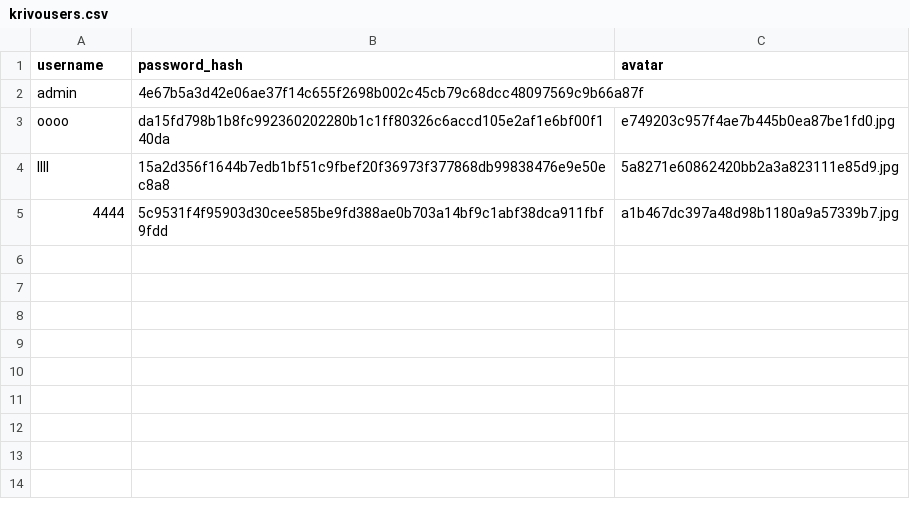
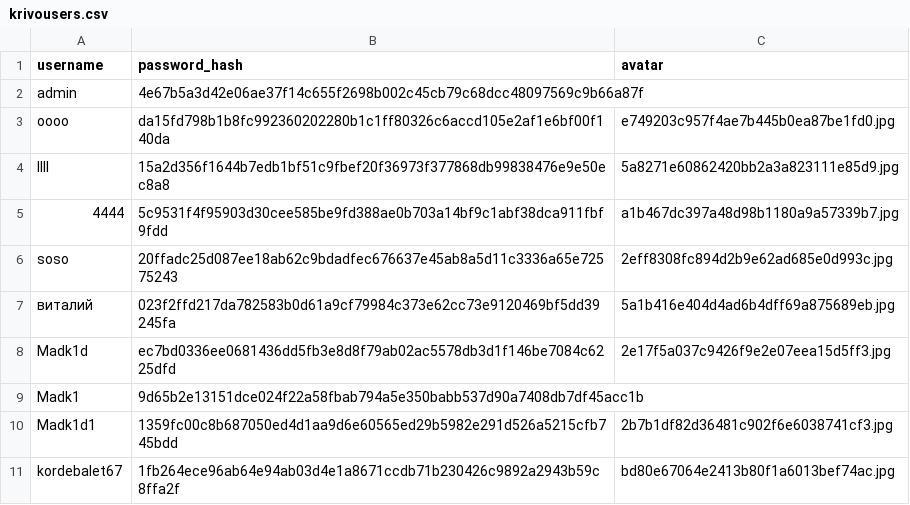
Before and after one commit to fashionangel/FASTAPI_FIRST-main, a CSV file: krivousers.csv, drawn as a sheet; the diff names each change by its address in the sheet, - before the commit and + after, or states it on an @@ line.

```diff
--- a/krivousers.csv
+++ b/krivousers.csv
+row 6: soso | 20ffadc25d087ee18ab62c9bdadfec676637e45ab8a5d11c3336a65e72575243 | 2eff8308fc894d2b9e62ad685e0d993c.jpg
+row 7: виталий | 023f2ffd217da782583b0d61a9cf79984c373e62cc73e9120469bf5dd39245fa | 5a1b416e404d4ad6b4dff69a875689eb.jpg
+row 8: Madk1d | ec7bd0336ee0681436dd5fb3e8d8f79ab02ac5578db3d1f146be7084c6225dfd | 2e17f5a037c9426f9e2e07eea15d5ff3.jpg
+row 9: Madk1 | 9d65b2e13151dce024f22a58fbab794a5e350babb537d90a7408db7df45acc1b
+row 10: Madk1d1 | 1359fc00c8b687050ed4d1aa9d6e60565ed29b5982e291d526a5215cfb745bdd | 2b7b1df82d36481c902f6e6038741cf3.jpg
+row 11: kordebalet67 | 1fb264ece96ab64e94ab03d4e1a8671ccdb71b230426c9892a2943b59c8ffa2f | bd80e67064e2413b80f1a6013bef74ac.jpg
```
Also changed, not shown: 15 other files.
